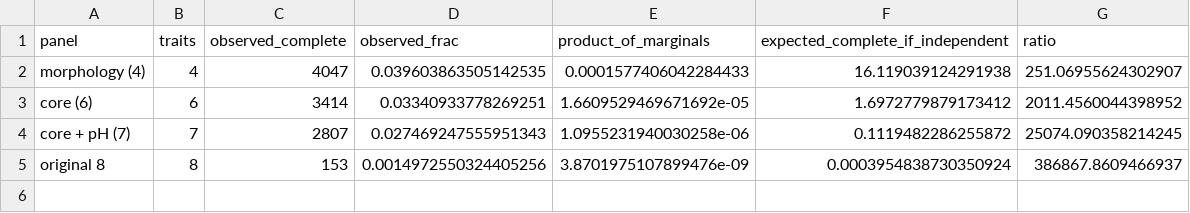
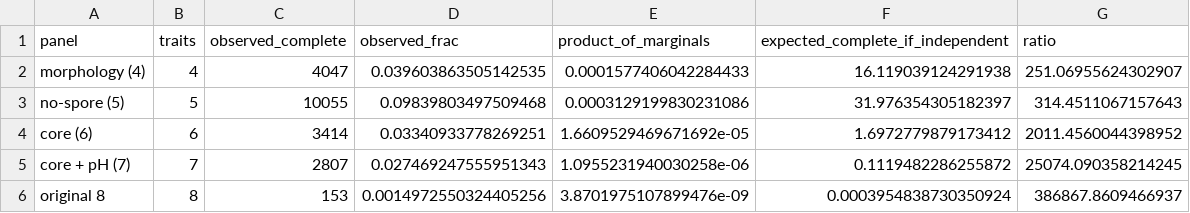
Before and after one commit to avisharm-alt/bacterialmorphospace, a TSV file: reports/tables/coverage_vs_independence.tsv, drawn as a sheet; the diff names each change by its address in the sheet, - before the commit and + after, or states it on an @@ line.

```diff
--- a/reports/tables/coverage_vs_independence.tsv
+++ b/reports/tables/coverage_vs_independence.tsv
+row 3: no-spore (5) | 5 | 10055 | 0.09839803497509468 | 0.0003129199830231086 | 31.976354305182397 | 314.4511067157643
```
Also changed, not shown: reports/tables/attrition.tsv, reports/tables/match_rate_by_normalisation_step.tsv, 46 other files.
